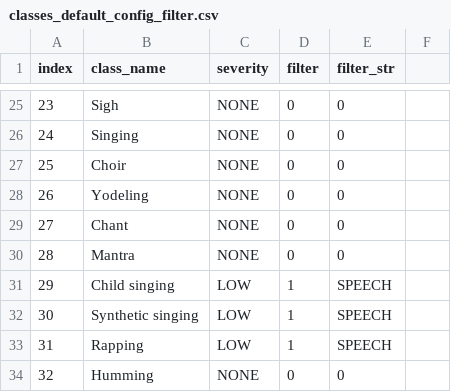
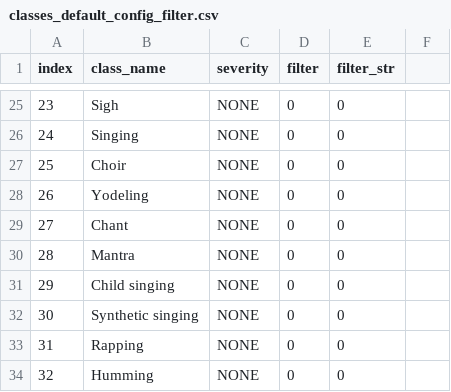
Before and after one commit to FitHanu/sound-recognition-ai, a CSV file: app/src/main/assets/models/yamnet/classes_default_config_filter.csv, drawn as a sheet; only a part is shown, gaps mark what is left out; the diff covers the shown part only.

Commit message:
nerf speech

```diff
--- a/app/src/main/assets/models/yamnet/classes_default_config_filter.csv
+++ b/app/src/main/assets/models/yamnet/classes_default_config_filter.csv
@@ -30,5 +30,5 @@ index,class_name,severity,filter,filter_str
 28,Mantra,NONE,0,0
-29,Child singing,LOW,1,SPEECH
-30,Synthetic singing,LOW,1,SPEECH
-31,Rapping,LOW,1,SPEECH
+29,Child singing,NONE,0,0
+30,Synthetic singing,NONE,0,0
+31,Rapping,NONE,0,0
 32,Humming,NONE,0,0
```
Also changed, not shown: 22 edited cells elsewhere in this file.
